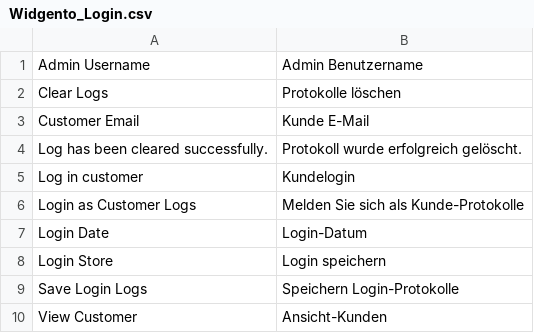
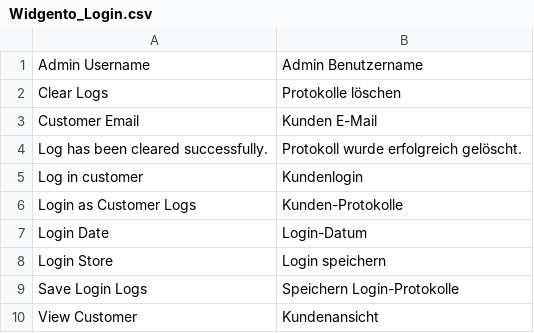
Before and after one commit to netzkollektiv/widgento-login, a CSV file: app/locale/de_DE/Widgento_Login.csv, drawn as a sheet.

Commit message:
Update Widgento_Login.csv

```diff
--- a/app/locale/de_DE/Widgento_Login.csv
+++ b/app/locale/de_DE/Widgento_Login.csv
@@ -2,6 +2,6 @@
 "Clear Logs","Protokolle löschen"
-"Customer Email","Kunde E-Mail"
+"Customer Email","Kunden E-Mail"
 "Log has been cleared successfully.","Protokoll wurde erfolgreich gelöscht."
-"Log in customer","Kundelogin"
-"Login as Customer Logs","Melden Sie sich als Kunde-Protokolle"
+"Log in customer","Kundenlogin"
+"Login as Customer Logs","Kunden-Protokolle"
 "Login Date","Login-Datum"
@@ -9,2 +9,2 @@
 "Save Login Logs","Speichern Login-Protokolle"
-"View Customer","Ansicht-Kunden"
+"View Customer","Kundenansicht"
```
